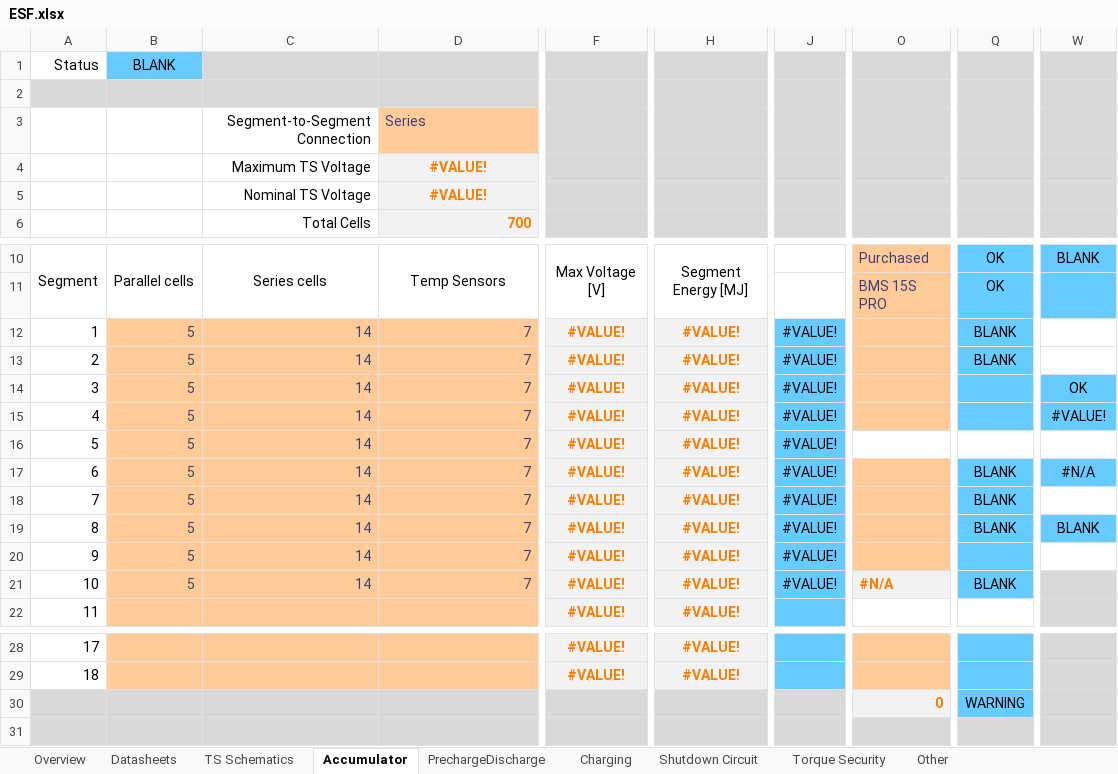
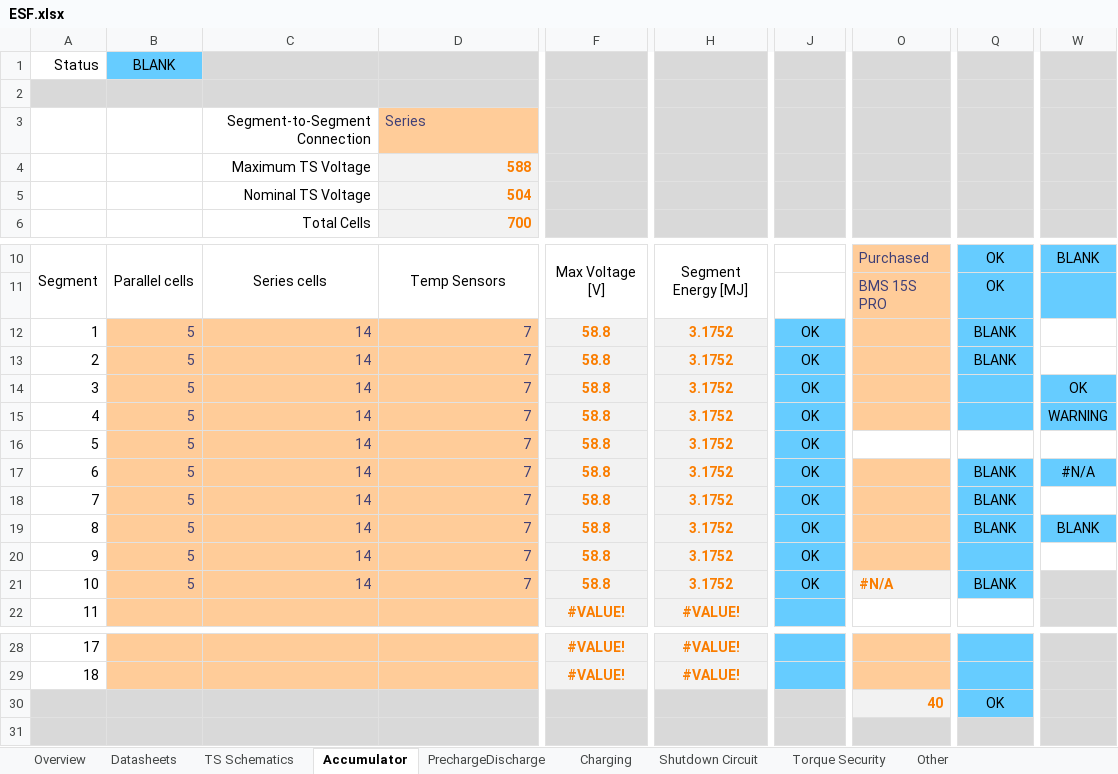
Before and after one commit to EOSCogniton/ELIZ-2021, an Excel workbook: RC_Rendus_Compet/ESF.xlsx, sheet Accumulator, drawn as a sheet; only a part is shown, gaps mark what is left out; values as stored, in another font and other column widths than the file's, no borders; charts and pictures and conditional formats not drawn; the diff names each change by its address in the sheet, - before the commit and + after, or states it on an @@ line.

```diff
--- a/RC_Rendus_Compet/ESF.xlsx (sheet Accumulator)
+++ b/RC_Rendus_Compet/ESF.xlsx (sheet Accumulator)
-D4: #VALUE!
+D4: 588
-D4:D5 alignment: center
+D4:D5 alignment: right
-D5: #VALUE!
+D5: 504
-F12:F21: #VALUE!
+F12:F21: 58.8
-H12:H21: #VALUE!
+H12:H21: 3.1752
-J12:J21: #VALUE!
+J12:J21: OK
-W15: #VALUE!
+W15: WARNING
-O30: 0
+O30: 40
-Q30: WARNING
+Q30: OK
```
Also changed, not shown: sheet PrechargeDischarge, sheet Shutdown Circuit, sheet Overview, sheet Torque Security, sheet Other, 1 other file.
